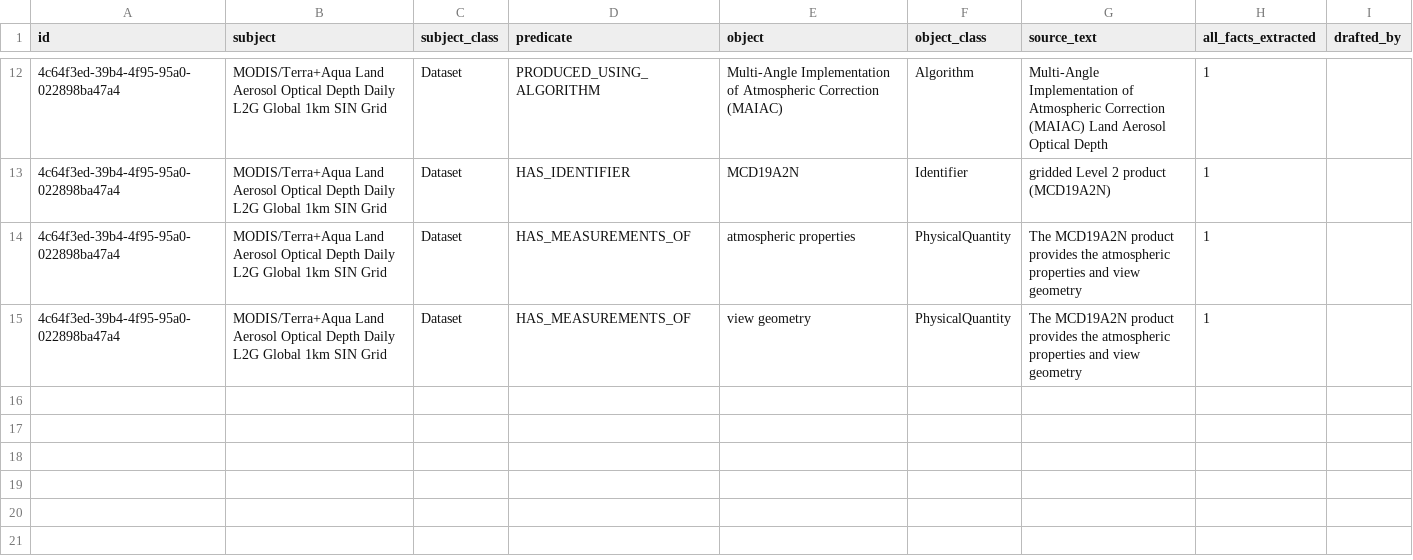
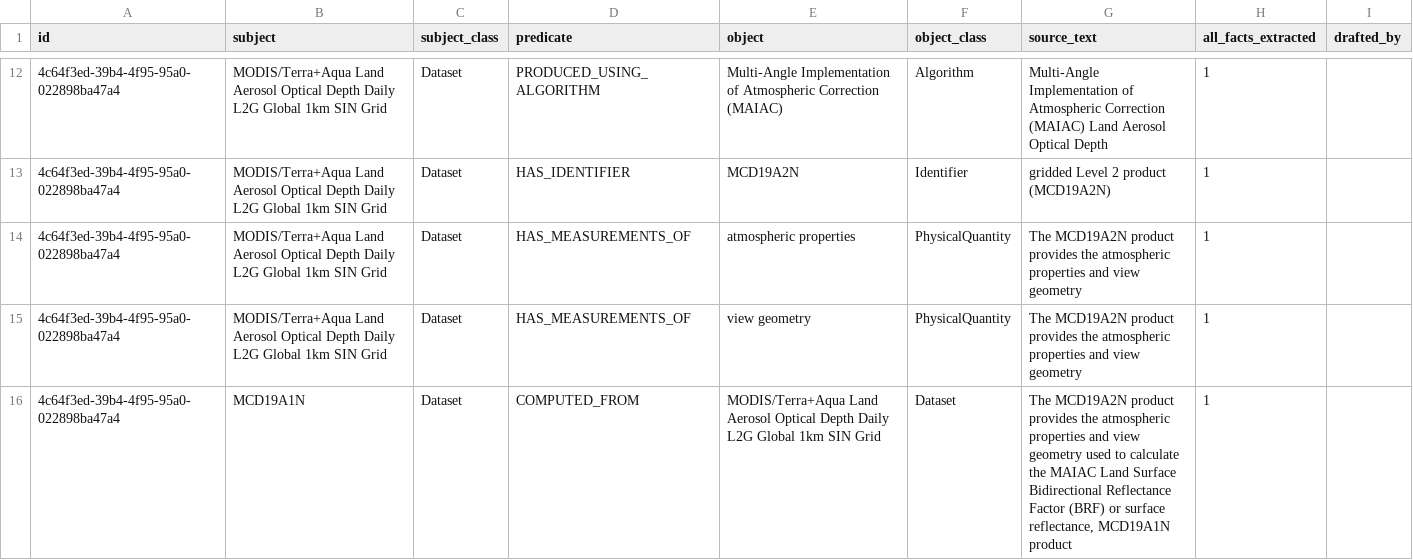
Before and after one commit to iulia-iordanescu/datanasagov_KG_proj, a CSV file: annotations/ground_truth/batch_001.csv, drawn as a sheet; only a part is shown, gaps mark what is left out.

Commit message:
Rule 11: facts about another dataset kept when the record's dataset is made from it or is part of it, and always the connection; new term "the record's dataset"
- docs/terminology.md: "the record's dataset" (the object of the record's describes triple); every other dataset the record names is "another dataset".
- annotations/guidelines.md: rule 11's leave-out bullet replaced (two new Suppose/Then examples; the 8 Day example kept: daily and monthly are variants); title now "unless they're about another dataset that the record's dataset isn't made from or part of"; "the dataset" -> "the record's dataset" where it means that.
- common/common_prompts/extraction_rules.txt: the same rule with made-up examples, and the same sweep.
- Ground truth #6 (pool position 6): "MCD19A1N" COMPUTED_FROM the record's dataset added (rule 11, the connection); left_out.md now leaves out only what MCD19A1N holds.
- left_out.md and questions_for_experts.md: rule 11 quotes updated to the new words; Q20 (c) and Q7 Affects updated.
- tests/test_docs.py: rule 11's pairing follows the new title.

```diff
--- a/annotations/ground_truth/batch_001.csv
+++ b/annotations/ground_truth/batch_001.csv
@@ -15 +15,2 @@ id,subject,subject_class,predicate,object,object_class,source_text,all_facts_ext
 4c64f3ed-39b4-4f95-95a0-022898ba47a4,MODIS/Terra+Aqua Land Aerosol Optical Depth Daily L2G Global 1km SIN Grid,Dataset,HAS_MEASUREMENTS_OF,view geometry,PhysicalQuantity,The MCD19A2N product provides the atmospheric properties and view geometry,1,
+4c64f3ed-39b4-4f95-95a0-022898ba47a4,MCD19A1N,Dataset,COMPUTED_FROM,MODIS/Terra+Aqua Land Aerosol Optical Depth Daily L2G Global 1km SIN Grid,Dataset,"The MCD19A2N product provides the atmospheric properties and view geometry used to calculate the MAIAC Land Surface Bidirectional Reflectance Factor (BRF) or surface reflectance, MCD19A1N product",1,
```
Also changed, not shown: 7 other files.
